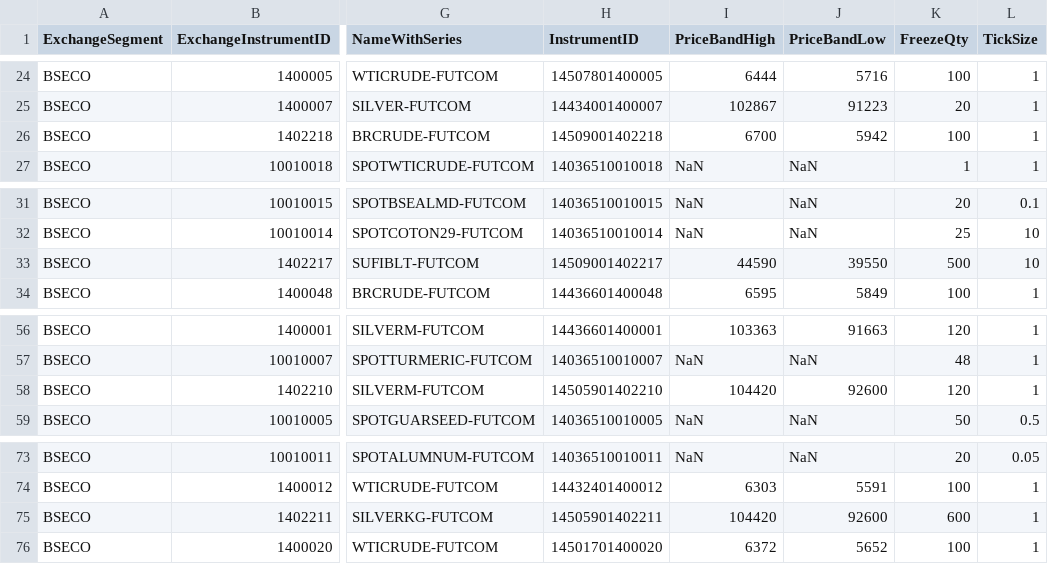
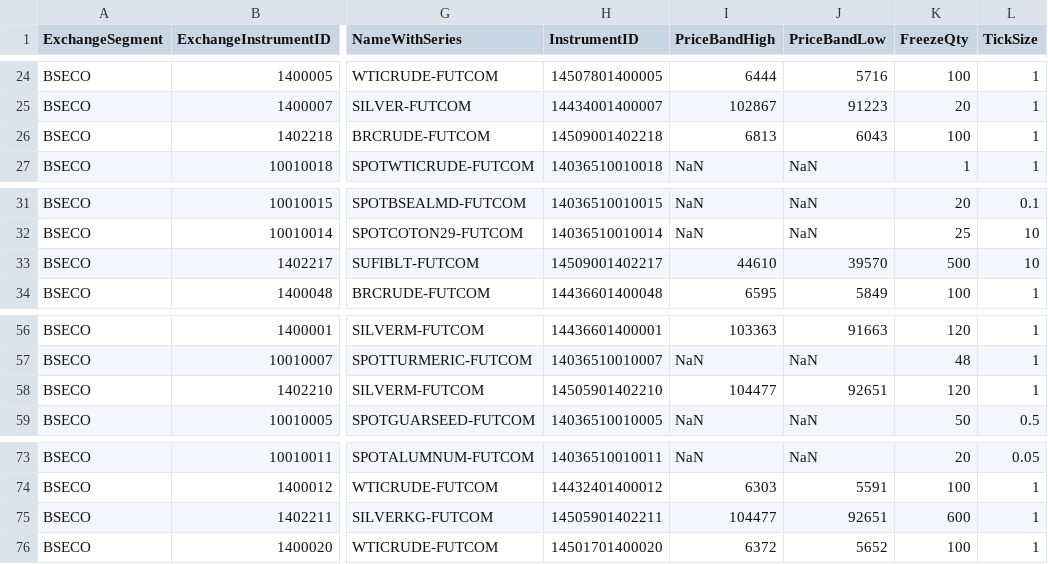
Before and after one commit to TechfaneTechnologies/XTS_MasterInstruments, a CSV file: csv/BSECO.csv, drawn as a sheet; only a part is shown, gaps mark what is left out; the diff names each change by its address in the sheet, - before the commit and + after, or states it on an @@ line.

Commit message:
Update Latest XTS Master Instruments CSV Files

```diff
--- a/csv/BSECO.csv
+++ b/csv/BSECO.csv
-I26 (PriceBandHigh): 6700
+I26 (PriceBandHigh): 6813
-J26 (PriceBandLow): 5942
+J26 (PriceBandLow): 6043
-I33 (PriceBandHigh): 44590
+I33 (PriceBandHigh): 44610
-J33 (PriceBandLow): 39550
+J33 (PriceBandLow): 39570
-I58 (PriceBandHigh): 104420
+I58 (PriceBandHigh): 104477
-J58 (PriceBandLow): 92600
+J58 (PriceBandLow): 92651
-I75 (PriceBandHigh): 104420
+I75 (PriceBandHigh): 104477
-J75 (PriceBandLow): 92600
+J75 (PriceBandLow): 92651
```
Also changed, not shown: 7 other files.
